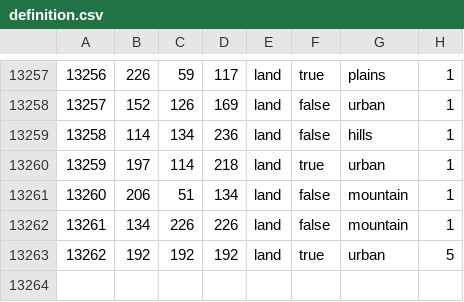
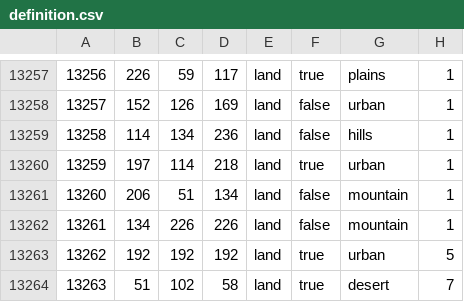
Before and after one commit to TNA-development-team/TNA_mod, a CSV file: map/definition.csv, drawn as a sheet; only a part is shown, gaps mark what is left out.

```diff
--- a/map/definition.csv
+++ b/map/definition.csv
@@ -13263 +13263,2 @@
 13262;192;192;192;land;true;urban;5
+13263;51;102;58;land;true;desert;7
```
Also changed, not shown: 8 other files.
